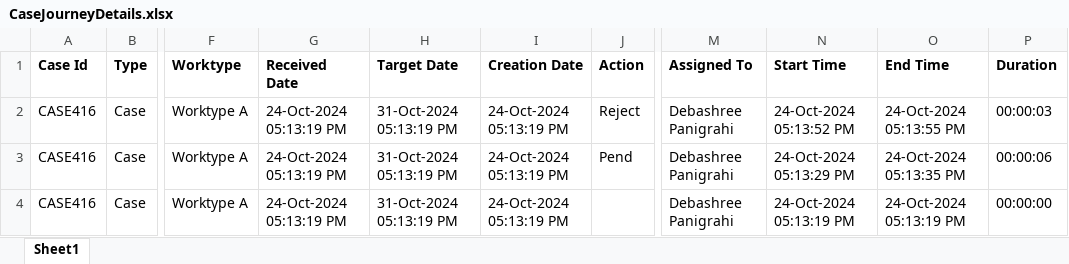
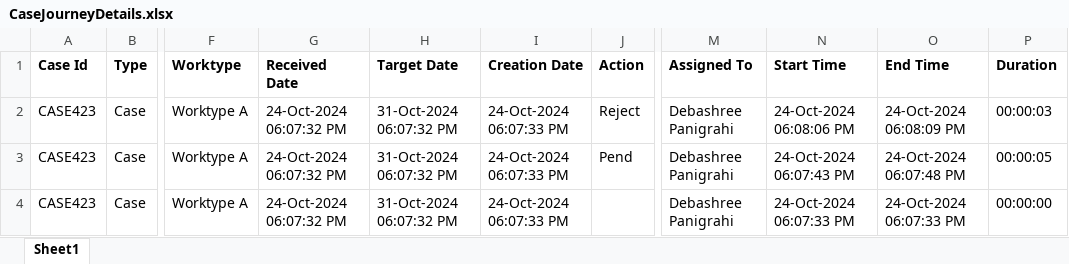
Before and after one commit to DebashreeAutomation/ProductWorkwatch, an Excel workbook: DownloadExcel/CaseJourneyDetails.xlsx, sheet Sheet1, drawn as a sheet; only a part is shown, gaps mark what is left out; values as stored, in another font and other column widths than the file's, no borders; the diff names each change by its address in the sheet, - before the commit and + after, or states it on an @@ line.

```diff
--- a/DownloadExcel/CaseJourneyDetails.xlsx (sheet Sheet1)
+++ b/DownloadExcel/CaseJourneyDetails.xlsx (sheet Sheet1)
-A2:A4 (Case Id): CASE416
+A2:A4 (Case Id): CASE423
-G2:G4 (Received Date): 24-Oct-2024 05:13:19 PM
+G2:G4 (Received Date): 24-Oct-2024 06:07:32 PM
-H2:H4 (Target Date): 31-Oct-2024 05:13:19 PM
+H2:H4 (Target Date): 31-Oct-2024 06:07:32 PM
-I2:I4 (Creation Date): 24-Oct-2024 05:13:19 PM
+I2:I4 (Creation Date): 24-Oct-2024 06:07:33 PM
-N2 (Start Time): 24-Oct-2024 05:13:52 PM
+N2 (Start Time): 24-Oct-2024 06:08:06 PM
-O2 (End Time): 24-Oct-2024 05:13:55 PM
+O2 (End Time): 24-Oct-2024 06:08:09 PM
-N3 (Start Time): 24-Oct-2024 05:13:29 PM
+N3 (Start Time): 24-Oct-2024 06:07:43 PM
-O3 (End Time): 24-Oct-2024 05:13:35 PM
+O3 (End Time): 24-Oct-2024 06:07:48 PM
-P3 (Duration): 00:00:06
+P3 (Duration): 00:00:05
-N4 (Start Time): 24-Oct-2024 05:13:19 PM
+N4 (Start Time): 24-Oct-2024 06:07:33 PM
-O4 (End Time): 24-Oct-2024 05:13:19 PM
+O4 (End Time): 24-Oct-2024 06:07:33 PM
```
Also changed, not shown: DownloadExcel/CaseDetails.xlsx, 10 other files.
